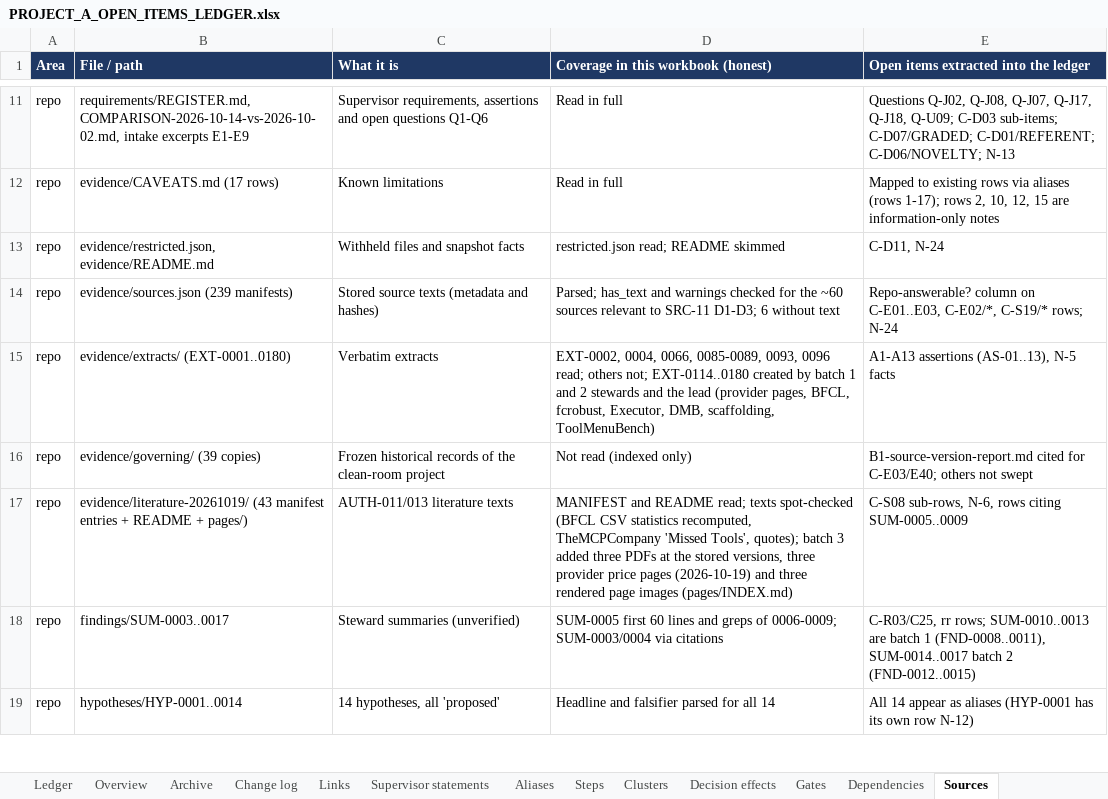
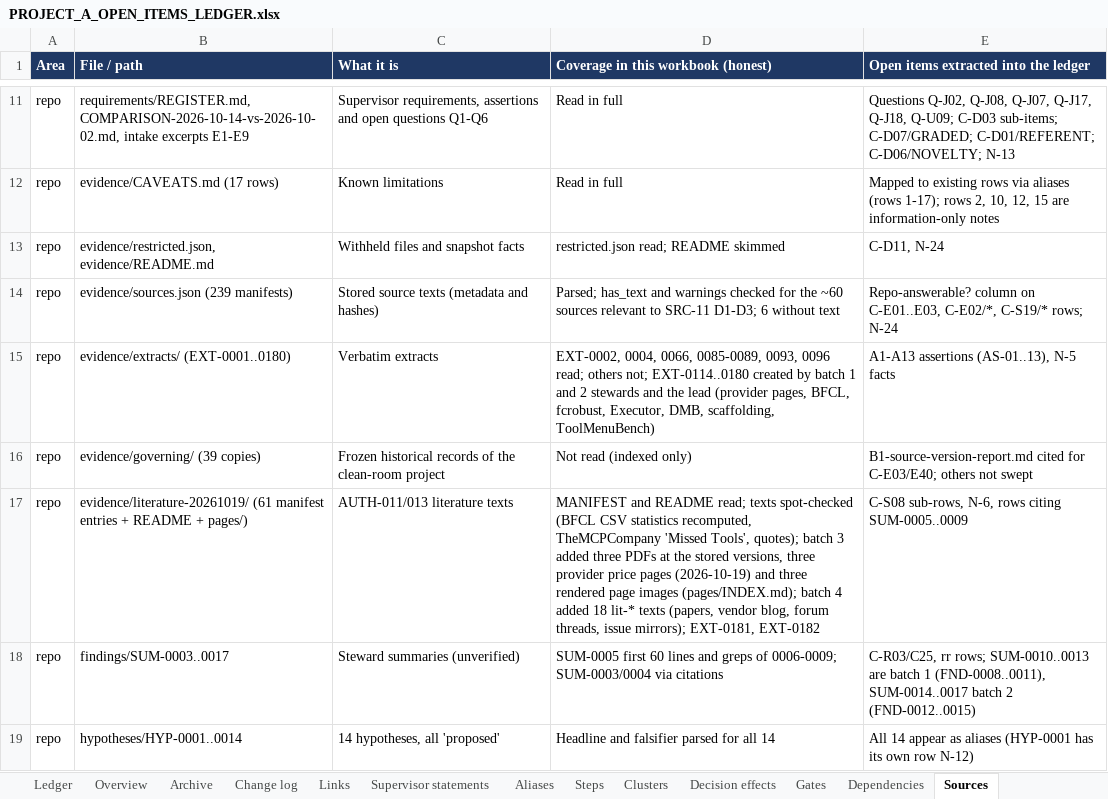
Before and after one commit to omarelansary/thesis-policy-design, an Excel workbook: design/ledger/PROJECT_A_OPEN_ITEMS_LEDGER.xlsx, sheet Sources, drawn as a sheet; only a part is shown, gaps mark what is left out; values as stored, in another font and other column widths than the file's, no borders; the diff names each change by its address in the sheet, - before the commit and + after, or states it on an @@ line.

```diff
--- a/design/ledger/PROJECT_A_OPEN_ITEMS_LEDGER.xlsx (sheet Sources)
+++ b/design/ledger/PROJECT_A_OPEN_ITEMS_LEDGER.xlsx (sheet Sources)
-B17 (File / path): evidence/literature-20261019/ (43 manifest entries…
+B17 (File / path): evidence/literature-20261019/ (61 manifest entries…
-D17: …page images (pages/INDEX.md)
+D17: …page images (pages/INDEX.md); batch 4 added 18 lit-* texts (papers, vendor blog, forum threads, issue mirrors); EXT-0181, EXT-0182
```
Also changed, not shown: sheet Ledger, sheet Change log, sheet Archive, sheet Gates, sheet README, sheet Steps, 35 other files.
